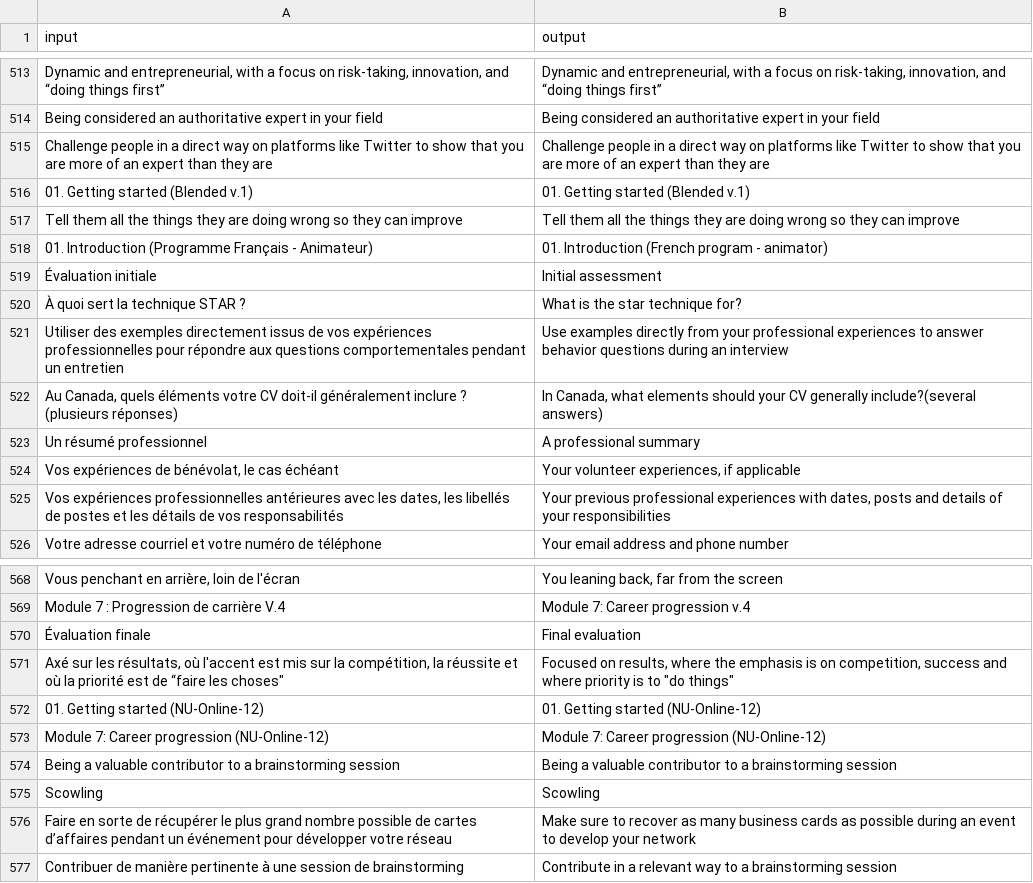
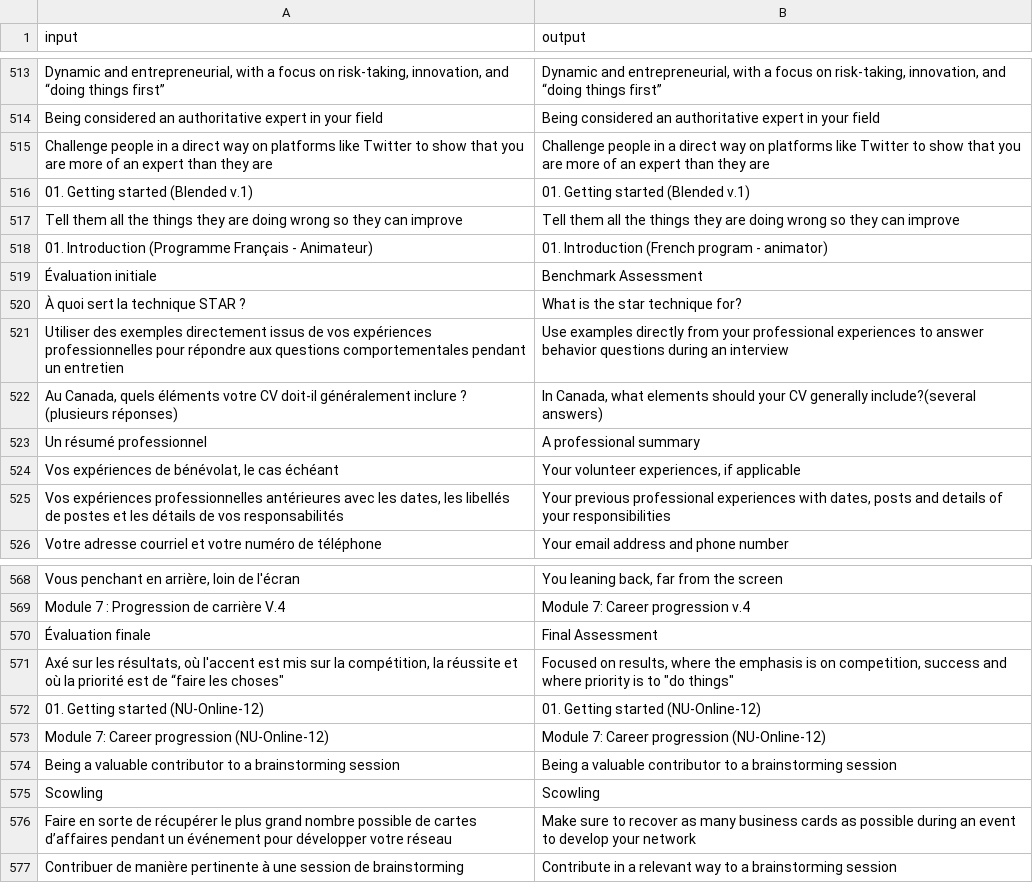
Before and after one commit to MeghaB94/capstone, a CSV file: local_dump/translations.csv, drawn as a sheet; only a part is shown, gaps mark what is left out; the diff names each change by its address in the sheet, - before the commit and + after, or states it on an @@ line.

```diff
--- a/local_dump/translations.csv
+++ b/local_dump/translations.csv
-B519 (output): Initial assessment
+B519 (output): Benchmark Assessment
-B570 (output): Final evaluation
+B570 (output): Final Assessment
```
Also changed, not shown: 4 other files.
